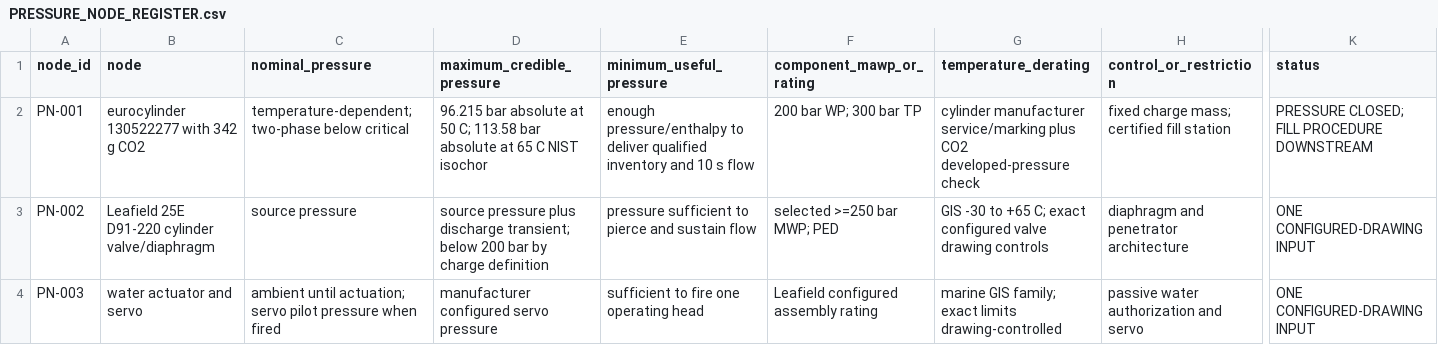
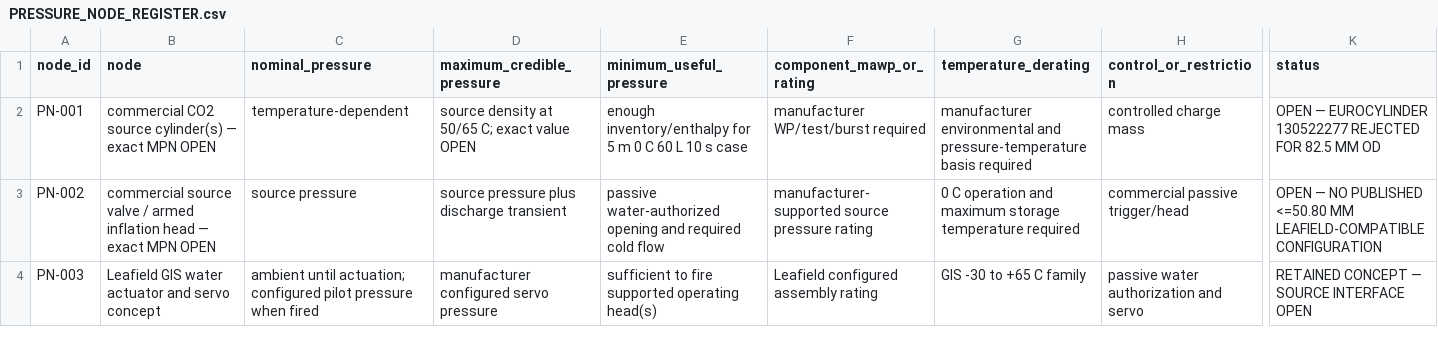
Before and after one commit to andrew07261993/Stingray, a CSV file: docs/engineering/cots/cots-heavy-architecture/PRESSURE_NODE_REGISTER.csv, drawn as a sheet; only a part is shown, gaps mark what is left out; the diff covers the shown part only; the diff names each change by its address in the sheet, - before the commit and + after, or states it on an @@ line.

Commit message:
docs: correct Architecture C gas source for DF8 envelope

```diff
--- a/docs/engineering/cots/cots-heavy-architecture/PRESSURE_NODE_REGISTER.csv
+++ b/docs/engineering/cots/cots-heavy-architecture/PRESSURE_NODE_REGISTER.csv
-B2 (node): eurocylinder 130522277 with 342 g CO2
+B2 (node): commercial CO2 source cylinder(s) — exact MPN OPEN
-C2 (nominal_pressure): temperature-dependent; two-phase below critical
+C2 (nominal_pressure): temperature-dependent
-D2 (maximum_credible_pressure): 96.215 bar absolute at 50 C; 113.58 bar absolute at 65 C NIST isochor
+D2 (maximum_credible_pressure): source density at 50/65 C; exact value OPEN
-E2 (minimum_useful_pressure): enough pressure/enthalpy to deliver qualified inventory and 10 s flow
+E2 (minimum_useful_pressure): enough inventory/enthalpy for 5 m 0 C 60 L 10 s case
-F2 (component_mawp_or_rating): 200 bar WP; 300 bar TP
+F2 (component_mawp_or_rating): manufacturer WP/test/burst required
-G2 (temperature_derating): cylinder manufacturer service/marking plus CO2 developed-pressure check
+G2 (temperature_derating): manufacturer environmental and pressure-temperature basis required
-H2 (control_or_restriction): fixed charge mass; certified fill station
+H2 (control_or_restriction): controlled charge mass
-K2 (status): PRESSURE CLOSED; FILL PROCEDURE DOWNSTREAM
+K2 (status): OPEN — EUROCYLINDER 130522277 REJECTED FOR 82.5 MM OD
-B3 (node): Leafield 25E D91-220 cylinder valve/diaphragm
+B3 (node): commercial source valve / armed inflation head — exact MPN OPEN
-D3 (maximum_credible_pressure): …plus discharge transient; below 200 bar by charge definition
+D3 (maximum_credible_pressure): …plus discharge transient
-E3 (minimum_useful_pressure): pressure sufficient to pierce and sustain flow
+E3 (minimum_useful_pressure): passive water-authorized opening and required cold flow
-F3 (component_mawp_or_rating): selected >=250 bar MWP; PED
+F3 (component_mawp_or_rating): manufacturer-supported source pressure rating
-G3 (temperature_derating): GIS -30 to +65 C; exact configured valve drawing controls
+G3 (temperature_derating): 0 C operation and maximum storage temperature required
-H3 (control_or_restriction): diaphragm and penetrator architecture
+H3 (control_or_restriction): commercial passive trigger/head
-K3 (status): ONE CONFIGURED-DRAWING INPUT
+K3 (status): OPEN — NO PUBLISHED <=50.80 MM LEAFIELD-COMPATIBLE CONFIGURATION
-B4 (node): water actuator and servo
+B4 (node): Leafield GIS water actuator and servo concept
-C4 (nominal_pressure): …until actuation; servo pilot pressure…
+C4 (nominal_pressure): …until actuation; configured pilot pressure…
-E4 (minimum_useful_pressure): sufficient to fire one operating head
+E4 (minimum_useful_pressure): sufficient to fire supported operating head(s)
-G4 (temperature_derating): marine GIS family; exact limits drawing-controlled
+G4 (temperature_derating): GIS -30 to +65 C family
-K4 (status): ONE CONFIGURED-DRAWING INPUT
+K4 (status): RETAINED CONCEPT — SOURCE INTERFACE OPEN
```
Also changed, not shown: 1 removed row and 31 edited cells elsewhere in this file, docs/engineering/cots/cots-heavy-architecture/FINAL_PRESSURE_SOURCE_BOM.csv, 13 other files.
